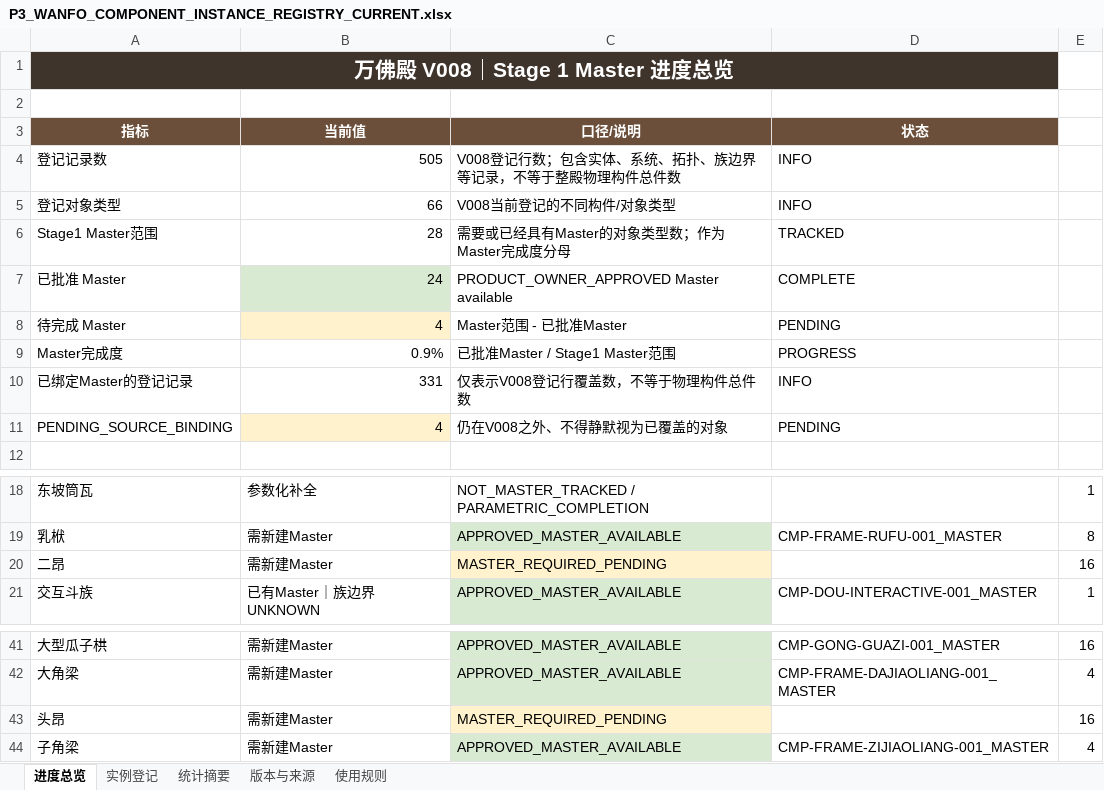
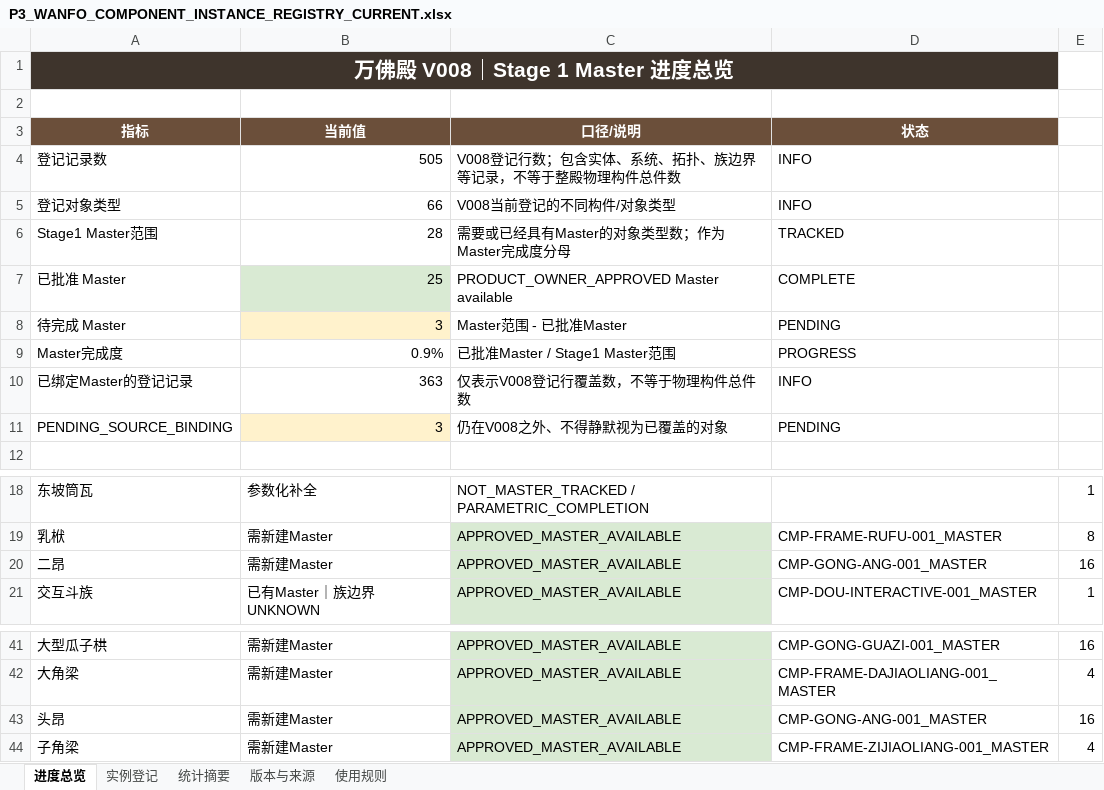
Before and after one commit to wp5rrp7b2v-droid/arch3d-reconstruction, an Excel workbook: docs/evidence/zhenguo_wanfo/derived/P3_WANFO_COMPONENT_INSTANCE_REGISTRY_CURRENT.xlsx, sheet 进度总览, drawn as a sheet; only a part is shown, gaps mark what is left out; values as stored, in another font and other column widths than the file's, no borders; the diff names each change by its address in the sheet, - before the commit and + after, or states it on an @@ line.

```diff
--- a/docs/evidence/zhenguo_wanfo/derived/P3_WANFO_COMPONENT_INSTANCE_REGISTRY_CURRENT.xlsx (sheet 进度总览)
+++ b/docs/evidence/zhenguo_wanfo/derived/P3_WANFO_COMPONENT_INSTANCE_REGISTRY_CURRENT.xlsx (sheet 进度总览)
-B7 (当前值): 24
+B7 (当前值): 25
-B8 (当前值): 4
+B8 (当前值): 3
-B10 (当前值): 331
+B10 (当前值): 363
-B11 (当前值): 4
+B11 (当前值): 3
-C20 (口径/说明): MASTER_REQUIRED_PENDING
+C20 (口径/说明): APPROVED_MASTER_AVAILABLE
-C20 fill: #FFF2CC
+C20 fill: #D9EAD3
-D20 (状态): (empty)
+D20 (状态): CMP-GONG-ANG-001_MASTER
-C43 (口径/说明): MASTER_REQUIRED_PENDING
+C43 (口径/说明): APPROVED_MASTER_AVAILABLE
-C43 fill: #FFF2CC
+C43 fill: #D9EAD3
-D43 (状态): (empty)
+D43 (状态): CMP-GONG-ANG-001_MASTER
```
Also changed, not shown: sheet 实例登记, sheet 版本与来源, docs/evidence/zhenguo_wanfo/derived/P3_WANFO_COMPONENT_INSTANCE_REGISTRY_V008.xlsx, 1 other file.
